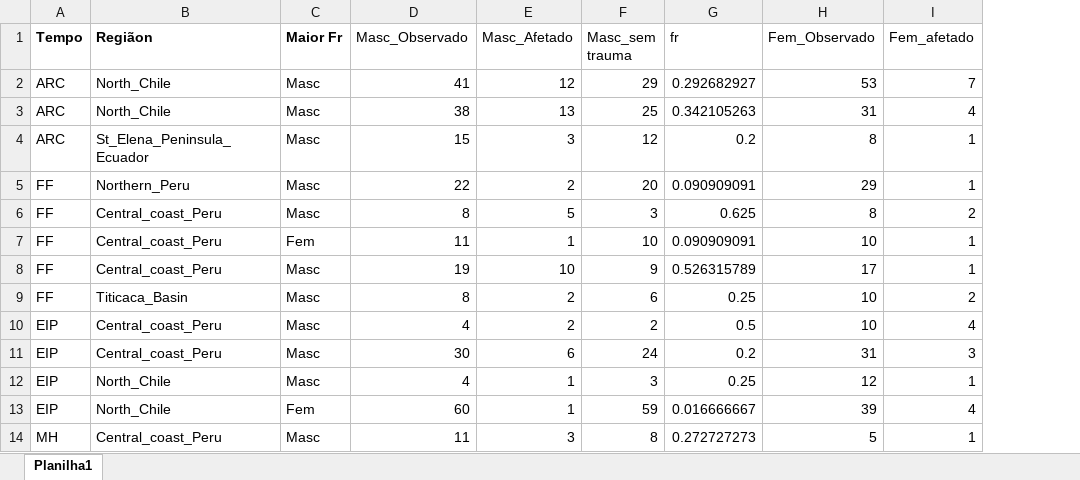
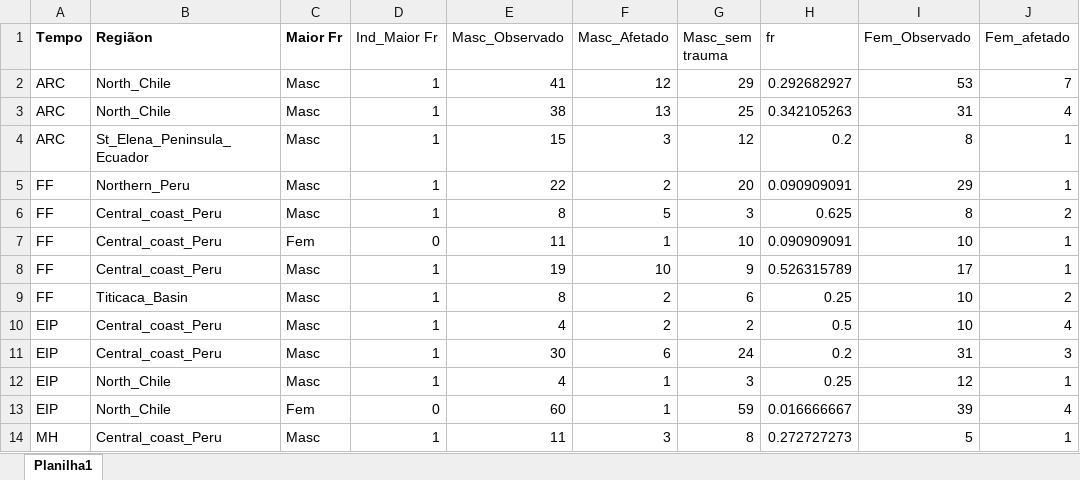
Before and after one commit to FelipeArqdata/Human-conflict, an Excel workbook: Dissertação/ACM.xlsx, sheet Planilha1, drawn as a sheet; only a part is shown; values as stored, in another font and other column widths than the file's, no borders; the diff names each change by its address in the sheet, - before the commit and + after, or states it on an @@ line.

Commit message:
Update ACM.xlsx

```diff
--- a/Dissertação/ACM.xlsx (sheet Planilha1)
+++ b/Dissertação/ACM.xlsx (sheet Planilha1)
+column D (Ind_Maior Fr), rows 2-14: 1 | 1 | 1 | 1 | 1 | 0 | 1 | 1 | 1 | 1 | 1 | 0 | 1
```
